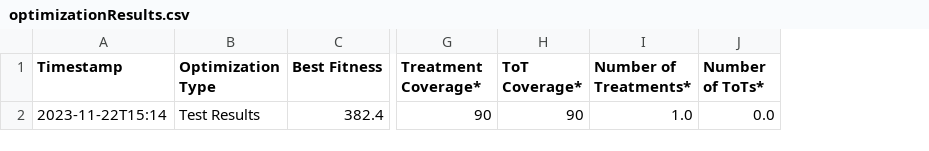
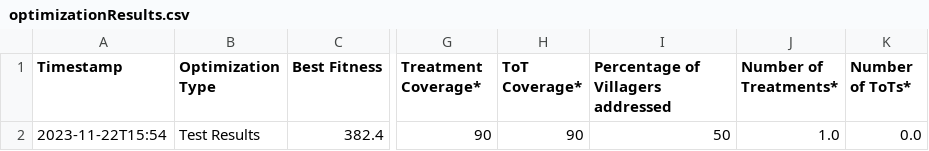
Before and after one commit to MIDisSa/automator, a CSV file: optimization-results-go-here/optimizationResults.csv, drawn as a sheet; only a part is shown, gaps mark what is left out; the diff names each change by its address in the sheet, - before the commit and + after, or states it on an @@ line.

Commit message:
Added percentage of villagers addressed

```diff
--- a/optimization-results-go-here/optimizationResults.csv
+++ b/optimization-results-go-here/optimizationResults.csv
+column I, rows 1-2: Percentage of Villagers addressed | 50
-A2 (Timestamp): 2023-11-22T15:14
+A2 (Timestamp): 2023-11-22T15:54
```
Also changed, not shown: model-results-go-here/modelResults.csv, 1 other file.
